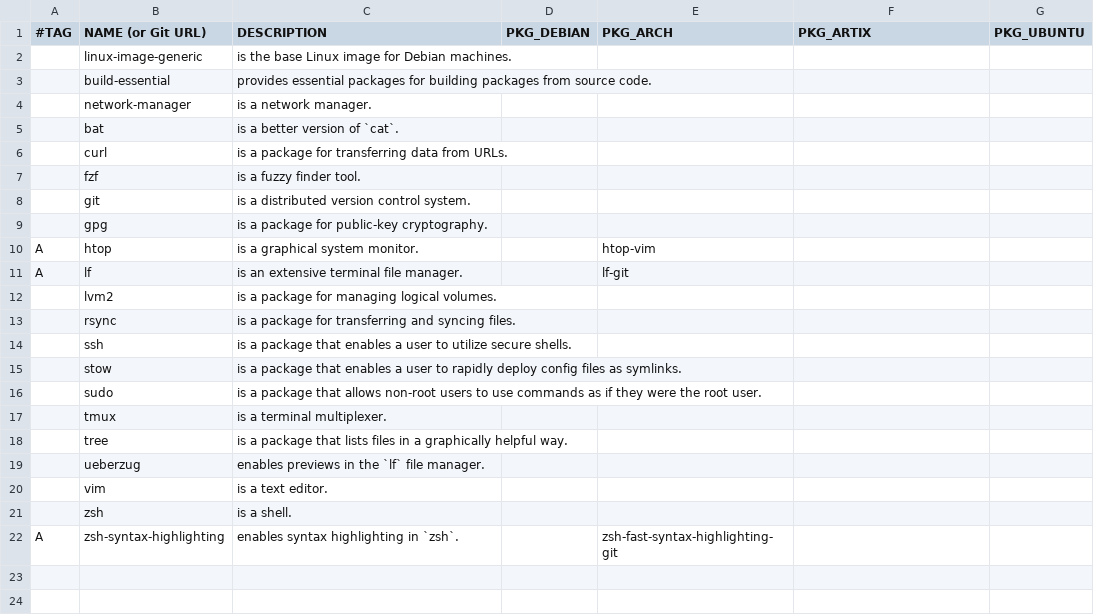
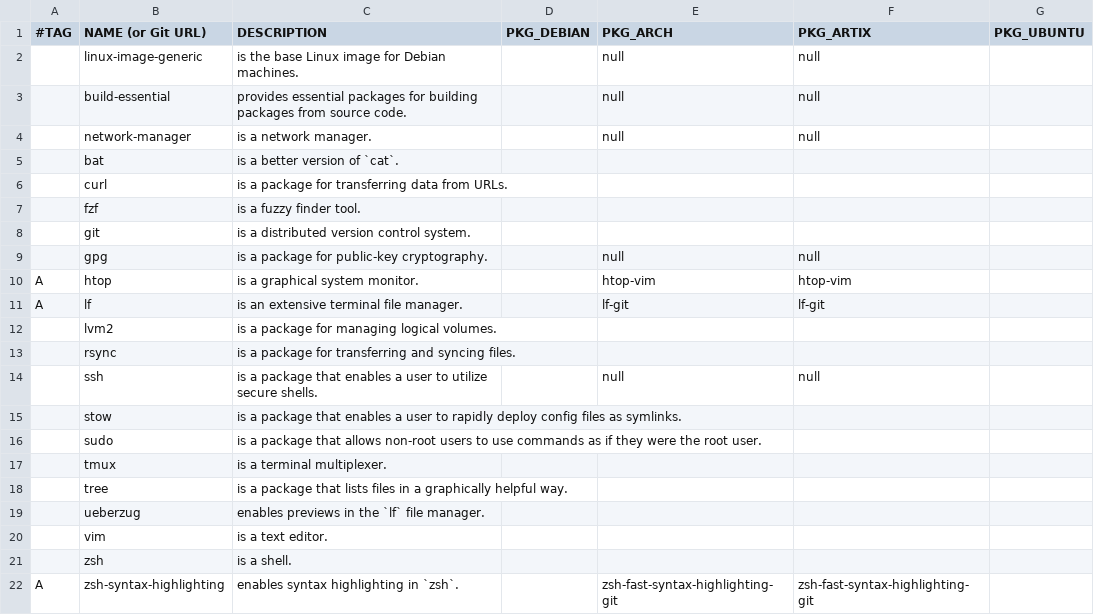
Before and after one commit to DavidVogelxyz/linux-installer, a CSV file: packages.csv, drawn as a sheet.

Commit message:
version 0.0.7
changes in this commit include:
- more updates to `pacstrap` and `basestrap` for Arch and Artix
- more updates from working with Arch
- fixed up error handling in `lib_post-chroot.sh`
- added more error handling
- yet another typo
- one more typo
- Arch was failing for this ONE REASON!
- even more fixes
- add MORE fixes
- exits from original script
- more GRUB
- removed append to `/etc/default/grub` file
    - will return it once encryption is brought back
- silenced GRUB, now that it works
- added release notes for v0.0.7

squashed 14 commits over a 2 hour and 30 minute period

```diff
--- a/packages.csv
+++ b/packages.csv
@@ -1,5 +1,5 @@
 #TAG,NAME (or Git URL),DESCRIPTION,PKG_DEBIAN,PKG_ARCH,PKG_ARTIX,PKG_UBUNTU
-,linux-image-generic,"is the base Linux image for Debian machines.",,,,
-,build-essential,"provides essential packages for building packages from source code.",,,,
-,network-manager,"is a network manager.",,,,
+,linux-image-generic,"is the base Linux image for Debian machines.",,null,null,
+,build-essential,"provides essential packages for building packages from source code.",,null,null,
+,network-manager,"is a network manager.",,null,null,
 ,bat,"is a better version of `cat`.",,,,
@@ -8,8 +8,8 @@
 ,git,"is a distributed version control system.",,,,
-,gpg,"is a package for public-key cryptography.",,,,
-A,htop,"is a graphical system monitor.",,htop-vim,,
-A,lf,"is an extensive terminal file manager.",,lf-git,,
+,gpg,"is a package for public-key cryptography.",,null,null,
+A,htop,"is a graphical system monitor.",,htop-vim,htop-vim,
+A,lf,"is an extensive terminal file manager.",,lf-git,lf-git,
 ,lvm2,"is a package for managing logical volumes.",,,,
 ,rsync,"is a package for transferring and syncing files.",,,,
-,ssh,"is a package that enables a user to utilize secure shells.",,,,
+,ssh,"is a package that enables a user to utilize secure shells.",,null,null,
 ,stow,"is a package that enables a user to rapidly deploy config files as symlinks.",,,,
@@ -21,2 +21,2 @@ A,lf,"is an extensive terminal file manager.",,lf-git,,
 ,zsh,"is a shell.",,,,
-A,zsh-syntax-highlighting,"enables syntax highlighting in `zsh`.",,zsh-fast-syntax-highlighting-git,,
+A,zsh-syntax-highlighting,"enables syntax highlighting in `zsh`.",,zsh-fast-syntax-highlighting-git,zsh-fast-syntax-highlighting-git,
```
Also changed, not shown: 4 other files.
